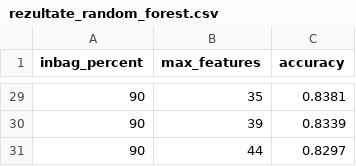
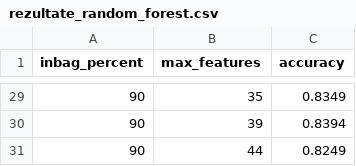
Before and after one commit to VladN143/Frogs-random-forest, a CSV file: rezultate_random_forest.csv, drawn as a sheet; only a part is shown, gaps mark what is left out; the diff covers the shown part only.

```diff
--- a/rezultate_random_forest.csv
+++ b/rezultate_random_forest.csv
@@ -29,3 +29,3 @@ inbag_percent,max_features,accuracy
-90,35,0.8381
-90,39,0.8339
-90,44,0.8297
+90,35,0.8349
+90,39,0.8394
+90,44,0.8249
```
Also changed, not shown: 27 edited cells elsewhere in this file, 5 other files.
